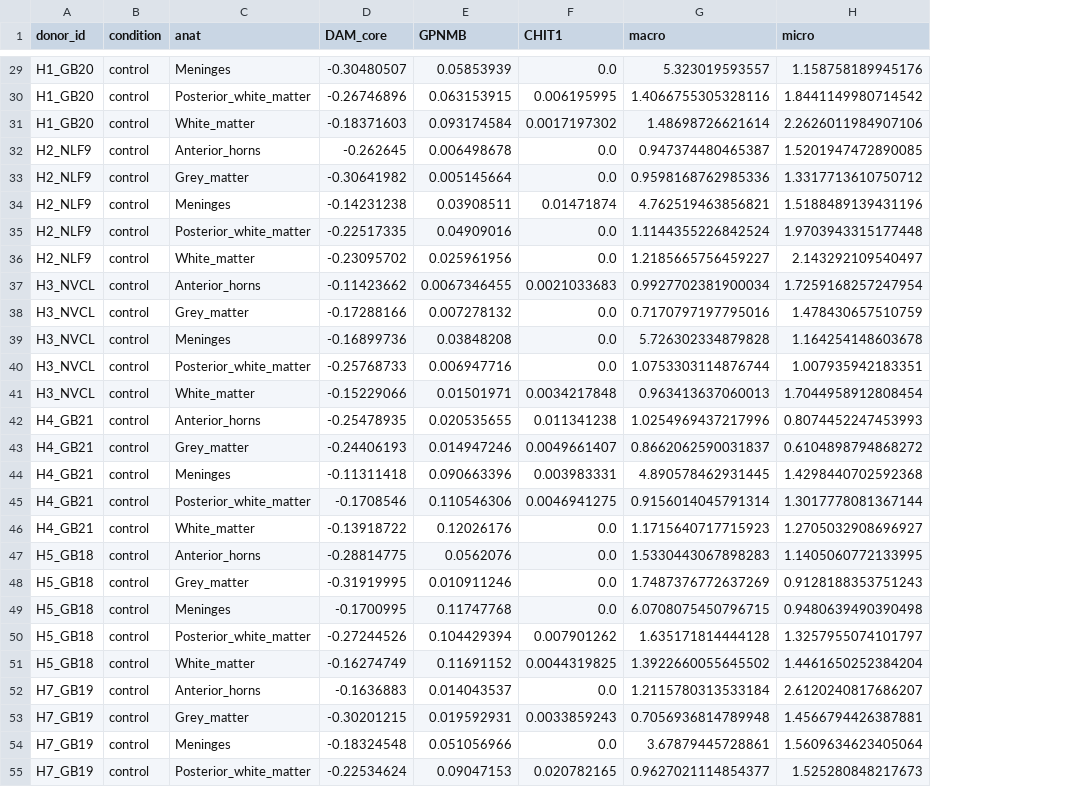
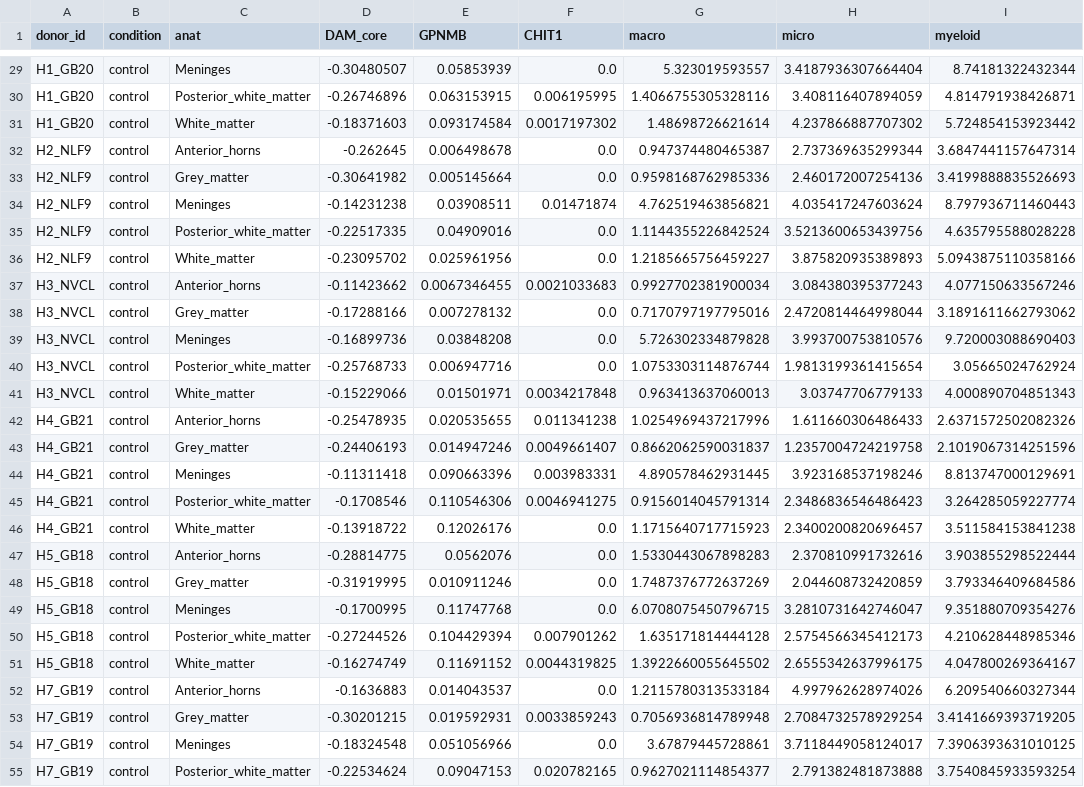
Before and after one commit to rikku1983/C9orf72-ALS, a CSV file: results/tables/spatial_DAMcore_GPNMB_CHIT1_donor_region.csv, drawn as a sheet; only a part is shown, gaps mark what is left out; the diff covers the shown part only; the diff names each change by its address in the sheet, - before the commit and + after, or states it on an @@ line.

Commit message:
Stage 18 correction: microglia panel had omitted ProliferatingMicroglia (>half the microglial compartment); add total-myeloid panel for comparability with bulk deconvolution

```diff
--- a/results/tables/spatial_DAMcore_GPNMB_CHIT1_donor_region.csv
+++ b/results/tables/spatial_DAMcore_GPNMB_CHIT1_donor_region.csv
+column I (myeloid), rows 29-55: 8.74181322432344 | 4.814791938426871 | 5.724854153923442 | 3.6847441157647314 | 3.4199888835526693 | 8.797936711460443 | 4.635795588028228 | 5.0943875110358166 | 4.077150633567246 | 3.1891611662793062 | 9.720003088690403 | 3.05665024762924 | 4.000890704851343 | 2.6371572502082326 | 2.1019067314251596 | 8.813747000129691 | 3.264285059227774 | 3.511584153841238 | 3.903855298522444 | 3.793346409684586 | 9.351880709354276 | 4.210628448985346 | 4.047800269364167 | 6.209540660327344 | 3.4141669393719205 | 7.3906393631010125 | 3.7540845933593254
-H29 (micro): 1.158758189945176
+H29 (micro): 3.4187936307664404
-H30 (micro): 1.8441149980714542
+H30 (micro): 3.408116407894059
-H31 (micro): 2.2626011984907106
+H31 (micro): 4.237866887707302
-H32 (micro): 1.5201947472890085
+H32 (micro): 2.737369635299344
-H33 (micro): 1.3317713610750712
+H33 (micro): 2.460172007254136
-H34 (micro): 1.5188489139431196
+H34 (micro): 4.035417247603624
-H35 (micro): 1.9703943315177448
+H35 (micro): 3.5213600653439756
-H36 (micro): 2.143292109540497
+H36 (micro): 3.875820935389893
-H37 (micro): 1.7259168257247954
+H37 (micro): 3.084380395377243
-H38 (micro): 1.478430657510759
+H38 (micro): 2.4720814464998044
-H39 (micro): 1.164254148603678
+H39 (micro): 3.993700753810576
-H40 (micro): 1.007935942183351
+H40 (micro): 1.9813199361415654
-H41 (micro): 1.7044958912808454
+H41 (micro): 3.03747706779133
-H42 (micro): 0.8074452247453993
+H42 (micro): 1.611660306486433
-H43 (micro): 0.6104898794868272
+H43 (micro): 1.2357004724219758
-H44 (micro): 1.4298440702592368
+H44 (micro): 3.923168537198246
-H45 (micro): 1.3017778081367144
+H45 (micro): 2.3486836546486423
-H46 (micro): 1.2705032908696927
+H46 (micro): 2.3400200820696457
-H47 (micro): 1.1405060772133995
+H47 (micro): 2.370810991732616
-H48 (micro): 0.9128188353751243
+H48 (micro): 2.044608732420859
-H49 (micro): 0.9480639490390498
+H49 (micro): 3.2810731642746047
-H50 (micro): 1.3257955074101797
+H50 (micro): 2.5754566345412173
-H51 (micro): 1.4461650252384204
+H51 (micro): 2.6555342637996175
-H52 (micro): 2.6120240817686207
+H52 (micro): 4.997962628974026
-H53 (micro): 1.4566794426387881
+H53 (micro): 2.7084732578929254
-H54 (micro): 1.5609634623405064
+H54 (micro): 3.7118449058124017
-H55 (micro): 1.525280848217673
+H55 (micro): 2.791382481873888
```
Also changed, not shown: 62 edited cells elsewhere in this file, results/tables/spatial_DAMcore_GPNMB_CHIT1_stats.csv, 2 other files.
